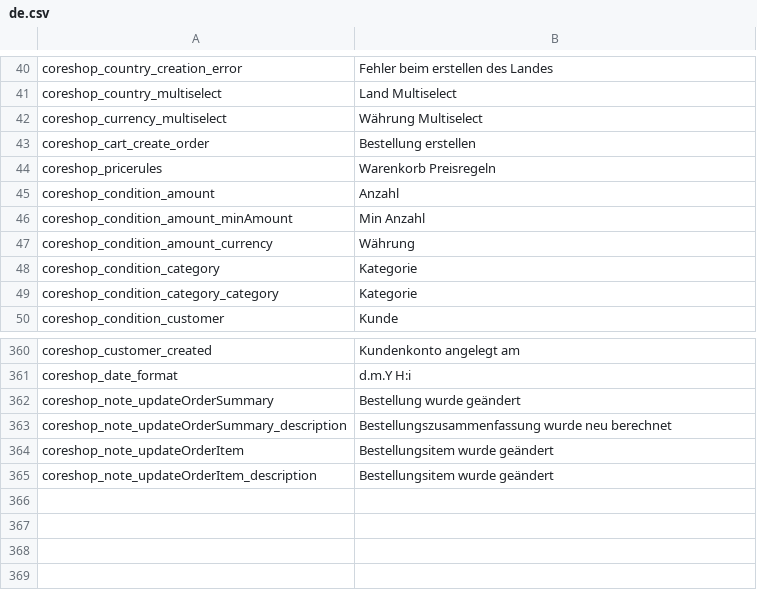
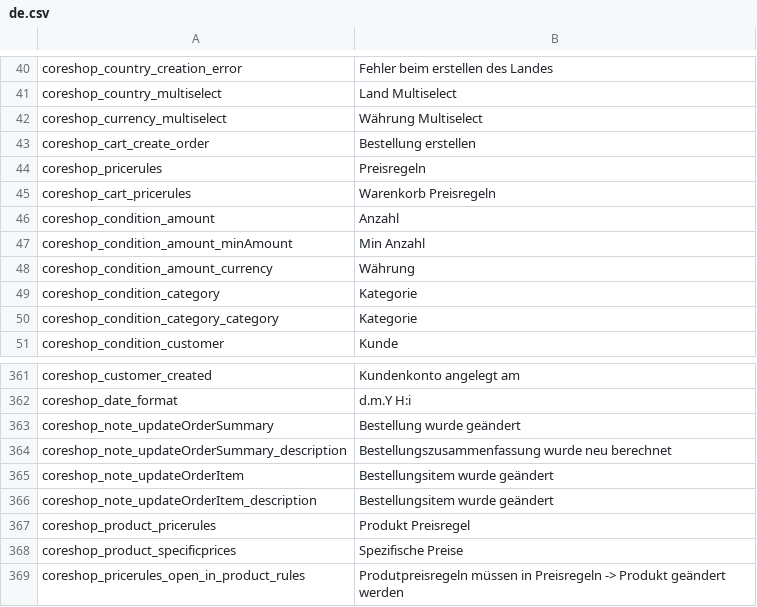
Before and after one commit to coreshop/CoreShop, a CSV file: static/texts/de.csv, drawn as a sheet; only a part is shown, gaps mark what is left out.

Commit message:
introduce product-price rules

```diff
--- a/static/texts/de.csv
+++ b/static/texts/de.csv
@@ -43,3 +43,4 @@
 "coreshop_cart_create_order","Bestellung erstellen"
-"coreshop_pricerules","Warenkorb Preisregeln"
+"coreshop_pricerules","Preisregeln"
+"coreshop_cart_pricerules","Warenkorb Preisregeln"
 "coreshop_condition_amount","Anzahl"
@@ -365 +366,4 @@
 "coreshop_note_updateOrderItem_description","Bestellungsitem wurde geändert"
+"coreshop_product_pricerules","Produkt Preisregel"
+"coreshop_product_specificprices","Spezifische Preise"
+"coreshop_pricerules_open_in_product_rules","Produtpreisregeln müssen in Preisregeln -> Produkt geändert werden"
```
Also changed, not shown: static/texts/en.csv, 37 other files.
